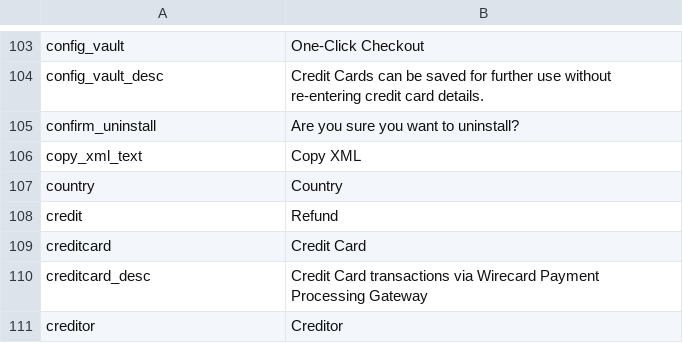
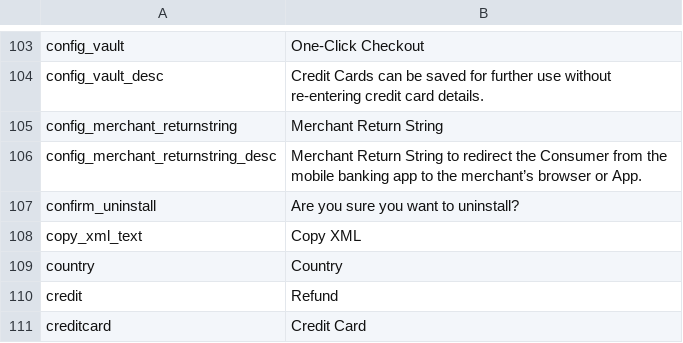
Before and after one commit to wirecard/magento-ee, a CSV file: app/locale/en_US/WirecardEE_PaymentGateway.csv, drawn as a sheet; only a part is shown, gaps mark what is left out; the shorter side is filled out with more unchanged rows; the diff names each change by its address in the sheet, - before the commit and + after, or states it on an @@ line.

Commit message:
Revert "uncomment pay by bank app payment, remove superfluous parameter merchant return string"
This reverts commit 91ab7f23fc9a8b46cf3013cad264a8653f4cb9ef.

```diff
--- a/app/locale/en_US/WirecardEE_PaymentGateway.csv
+++ b/app/locale/en_US/WirecardEE_PaymentGateway.csv
+row 105: config_merchant_returnstring | Merchant Return String
+row 106: config_merchant_returnstring_desc | Merchant Return String to redirect the Consumer from the mobile banking app to the merchant’s browser or App.
```
Also changed, not shown: app/locale/de_DE/WirecardEE_PaymentGateway.csv, 4 other files.
